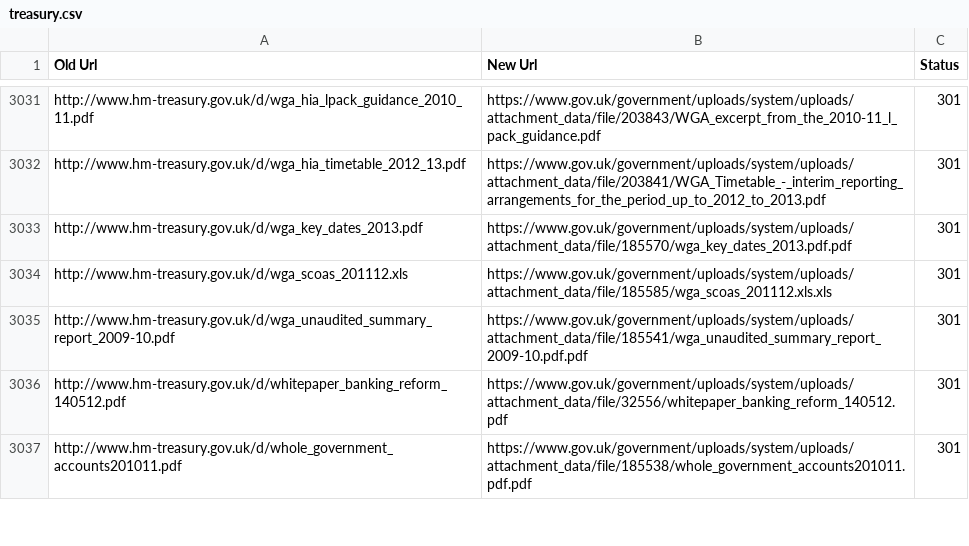
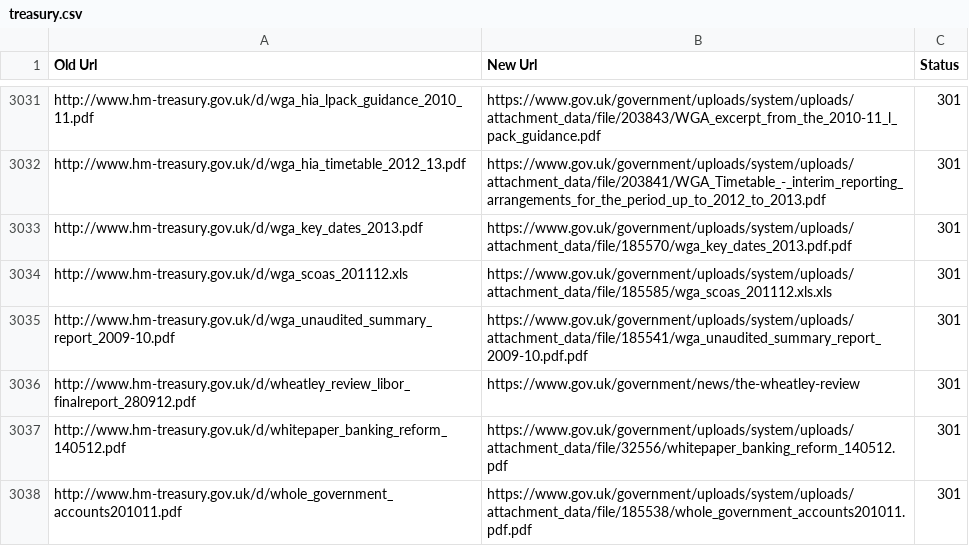
Before and after one commit to alphagov/transition-config, a CSV file: data/mappings/treasury.csv, drawn as a sheet; only a part is shown, gaps mark what is left out; the diff names each change by its address in the sheet, - before the commit and + after, or states it on an @@ line.

Commit message:
Included some late HMT mappings

```diff
--- a/data/mappings/treasury.csv
+++ b/data/mappings/treasury.csv
+row 3036: http://www.hm-treasury.gov.uk/d/wheatley_review_libor_finalreport_280912.pdf | https://www.gov.uk/government/news/the-wheatley-review | 301
```
